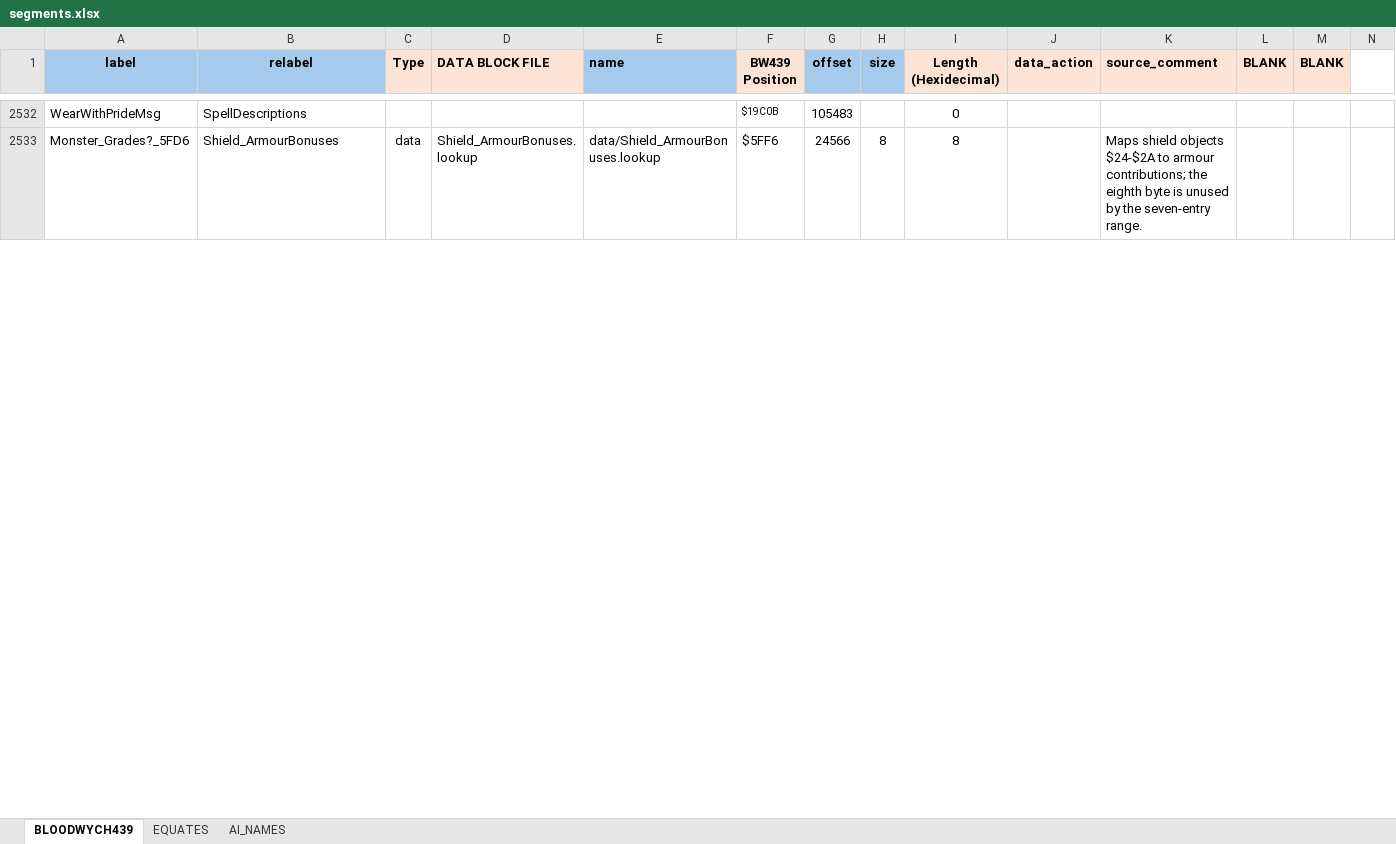
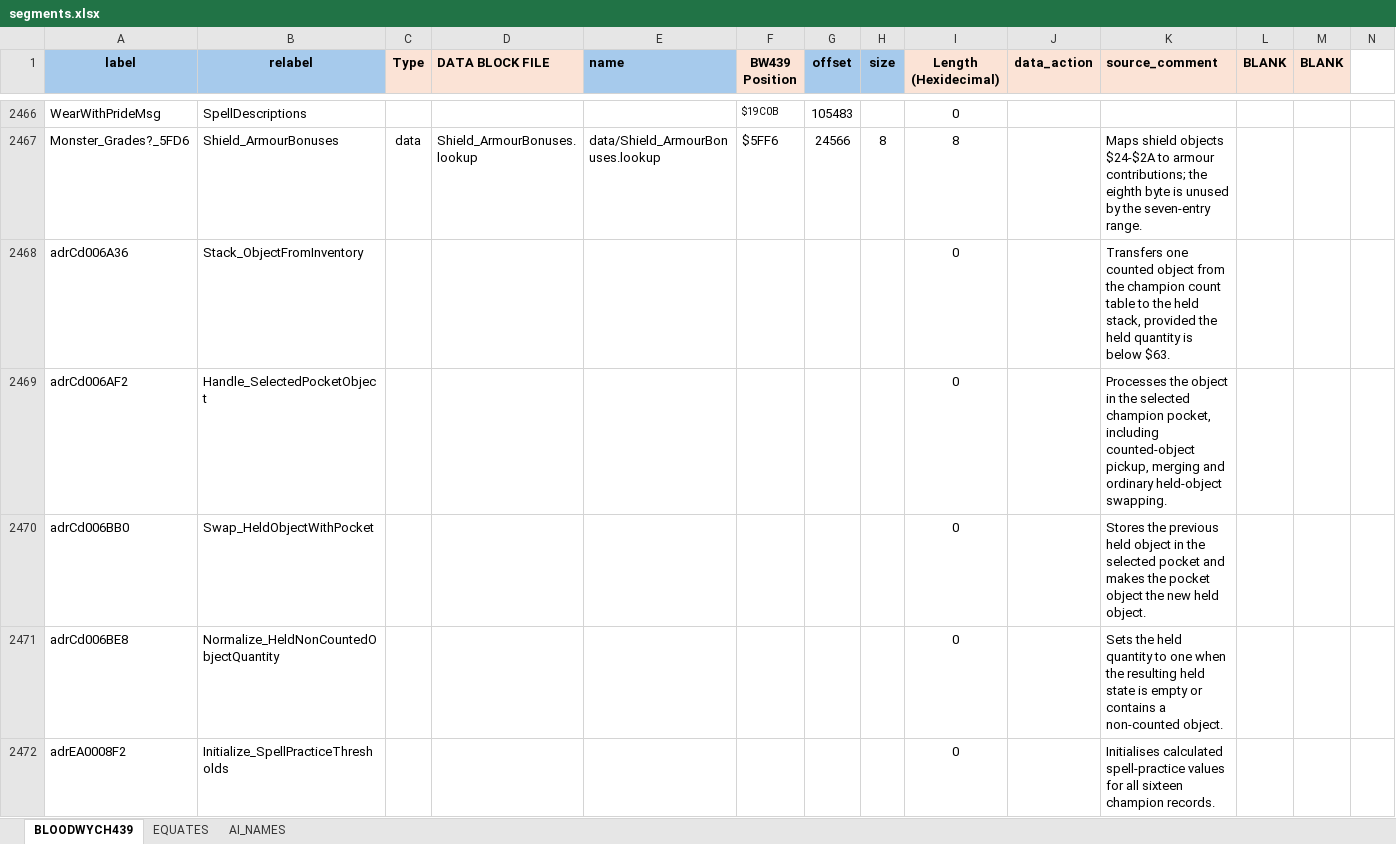
Before and after one commit to HoraceAndTheSpider/Bloodwych-68k, an Excel workbook: segments.xlsx, sheet BLOODWYCH439, drawn as a sheet; only a part is shown, gaps mark what is left out; values as stored, in another font and other column widths than the file's, no borders; conditional formats not drawn; rows hold the shown columns only; the diff covers the shown part only; the diff names each change by its address in the sheet, - before the commit and + after, or states it on an @@ line.

```diff
--- a/segments.xlsx (sheet BLOODWYCH439)
+++ b/segments.xlsx (sheet BLOODWYCH439)
+row 2468: adrCd006A36 | Stack_ObjectFromInventory |  |  |  |  |  |  | 0 |  | Transfers one counted object from the champion count table to the held stack, provided the held quantity is below $63.
+row 2469: adrCd006AF2 | Handle_SelectedPocketObject |  |  |  |  |  |  | 0 |  | Processes the object in the selected champion pocket, including counted-object pickup, merging and ordinary held-object swapping.
+row 2470: adrCd006BB0 | Swap_HeldObjectWithPocket |  |  |  |  |  |  | 0 |  | Stores the previous held object in the selected pocket and makes the pocket object the new held object.
+row 2471: adrCd006BE8 | Normalize_HeldNonCountedObjectQuantity |  |  |  |  |  |  | 0 |  | Sets the held quantity to one when the resulting held state is empty or contains a non-counted object.
+row 2472: adrEA0008F2 | Initialize_SpellPracticeThresholds |  |  |  |  |  |  | 0 |  | Initialises calculated spell-practice values for all sixteen champion records.
```
Also changed, not shown: 126 added rows, 131 removed rows, 71 edited cells and cell formats elsewhere in this sheet, sheet EQUATES, formulas that keep their value, 9 other files.
